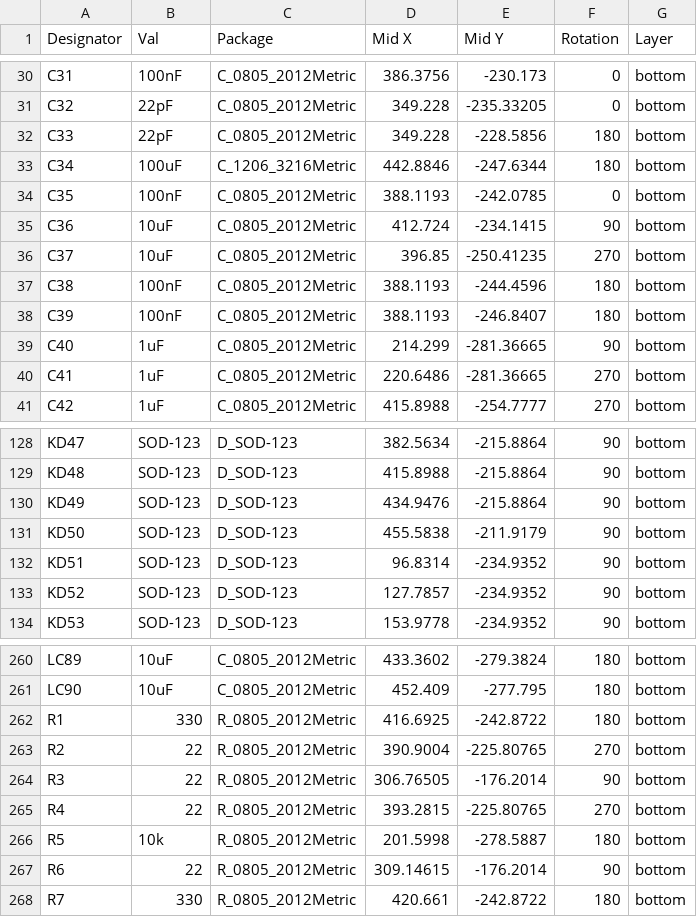
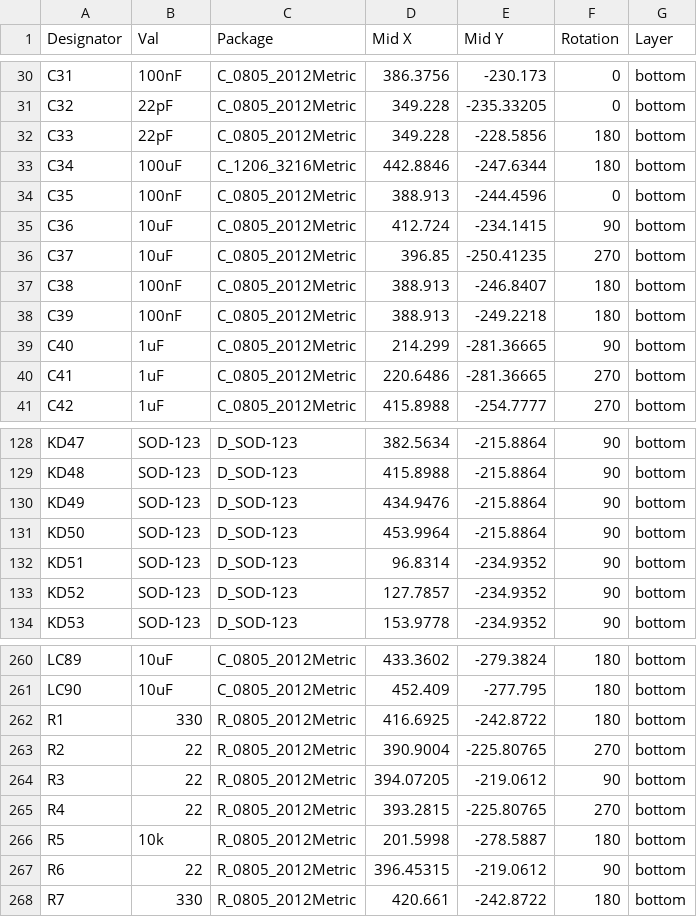
Before and after one commit to howardt12345/keyboard0, a CSV file: PCB/Gerber/Draft 1-4/custom_keyboard (f103)-bottom-pos.csv, drawn as a sheet; only a part is shown, gaps mark what is left out; the diff covers the shown part only.

```diff
--- a/PCB/Gerber/Draft 1-4/custom_keyboard (f103)-bottom-pos.csv
+++ b/PCB/Gerber/Draft 1-4/custom_keyboard (f103)-bottom-pos.csv
@@ -33,7 +33,7 @@ C33,22pF,C_0805_2012Metric,349.228,-228.5856,180,bottom
 C34,100uF,C_1206_3216Metric,442.8846,-247.6344,180,bottom
-C35,100nF,C_0805_2012Metric,388.1193,-242.0785,0,bottom
+C35,100nF,C_0805_2012Metric,388.913,-244.4596,0,bottom
 C36,10uF,C_0805_2012Metric,412.724,-234.1415,90,bottom
 C37,10uF,C_0805_2012Metric,396.85,-250.41235,270,bottom
-C38,100nF,C_0805_2012Metric,388.1193,-244.4596,180,bottom
-C39,100nF,C_0805_2012Metric,388.1193,-246.8407,180,bottom
+C38,100nF,C_0805_2012Metric,388.913,-246.8407,180,bottom
+C39,100nF,C_0805_2012Metric,388.913,-249.2218,180,bottom
 C40,1uF,C_0805_2012Metric,214.299,-281.36665,90,bottom
@@ -130,3 +130,3 @@ KD48,SOD-123,D_SOD-123,415.8988,-215.8864,90,bottom
 KD49,SOD-123,D_SOD-123,434.9476,-215.8864,90,bottom
-KD50,SOD-123,D_SOD-123,455.5838,-211.9179,90,bottom
+KD50,SOD-123,D_SOD-123,453.9964,-215.8864,90,bottom
 KD51,SOD-123,D_SOD-123,96.8314,-234.9352,90,bottom
@@ -263,6 +263,6 @@ R1,330,R_0805_2012Metric,416.6925,-242.8722,180,bottom
 R2,22,R_0805_2012Metric,390.9004,-225.80765,270,bottom
-R3,22,R_0805_2012Metric,306.76505,-176.2014,90,bottom
+R3,22,R_0805_2012Metric,394.07205,-219.0612,90,bottom
 R4,22,R_0805_2012Metric,393.2815,-225.80765,270,bottom
 R5,10k,R_0805_2012Metric,201.5998,-278.5887,180,bottom
-R6,22,R_0805_2012Metric,309.14615,-176.2014,90,bottom
+R6,22,R_0805_2012Metric,396.45315,-219.0612,90,bottom
 R7,330,R_0805_2012Metric,420.661,-242.8722,180,bottom
```
Also changed, not shown: 36 edited cells elsewhere in this file, 38 other files.
